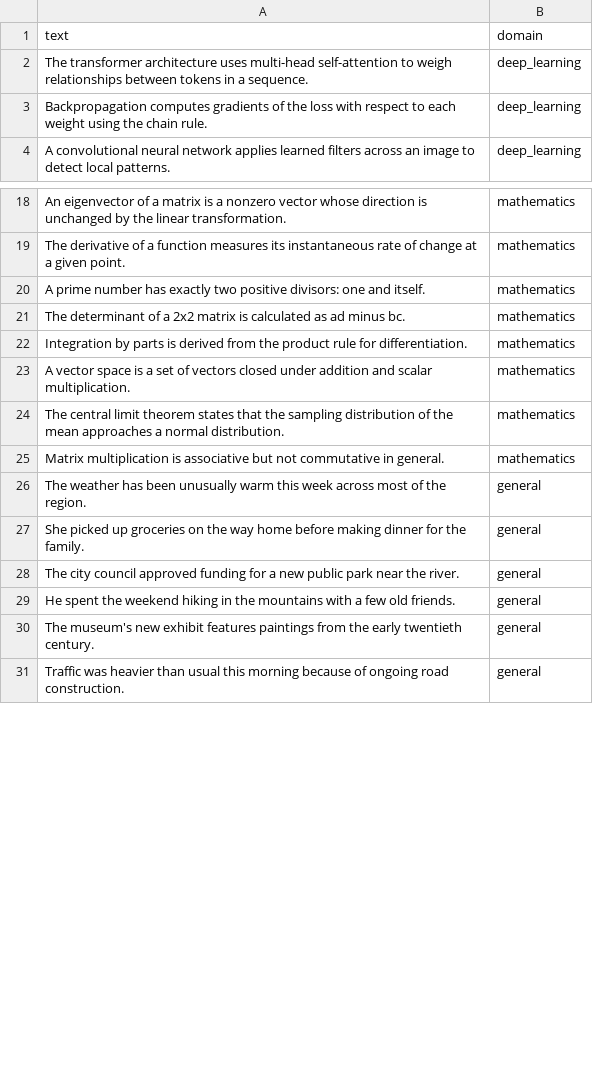
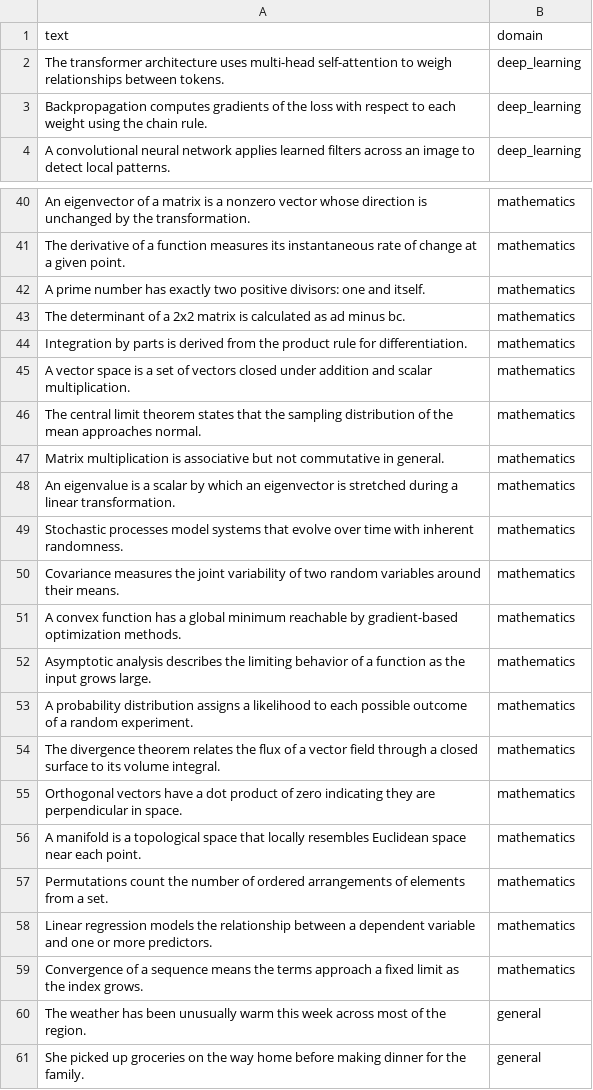
Before and after one commit to Piushhh/multilingual-correction-llm, a CSV file: multilingual-correction-llm/data/domain_classifier/train.csv, drawn as a sheet; only a part is shown, gaps mark what is left out; the shorter side is filled out with more unchanged rows; the diff covers the shown part only.

```diff
--- a/multilingual-correction-llm/data/domain_classifier/train.csv
+++ b/multilingual-correction-llm/data/domain_classifier/train.csv
@@ -1,3 +1,3 @@
 text,domain
-"The transformer architecture uses multi-head self-attention to weigh relationships between tokens in a sequence.",deep_learning
+"The transformer architecture uses multi-head self-attention to weigh relationships between tokens.",deep_learning
 "Backpropagation computes gradients of the loss with respect to each weight using the chain rule.",deep_learning
@@ -18,2 +40,2 @@ text,domain
-"An eigenvector of a matrix is a nonzero vector whose direction is unchanged by the linear transformation.",mathematics
+"An eigenvector of a matrix is a nonzero vector whose direction is unchanged by the transformation.",mathematics
 "The derivative of a function measures its instantaneous rate of change at a given point.",mathematics
@@ -23,4 +45,16 @@ text,domain
 "A vector space is a set of vectors closed under addition and scalar multiplication.",mathematics
-"The central limit theorem states that the sampling distribution of the mean approaches a normal distribution.",mathematics
+"The central limit theorem states that the sampling distribution of the mean approaches normal.",mathematics
 "Matrix multiplication is associative but not commutative in general.",mathematics
+"An eigenvalue is a scalar by which an eigenvector is stretched during a linear transformation.",mathematics
+"Stochastic processes model systems that evolve over time with inherent randomness.",mathematics
+"Covariance measures the joint variability of two random variables around their means.",mathematics
+"A convex function has a global minimum reachable by gradient-based optimization methods.",mathematics
+"Asymptotic analysis describes the limiting behavior of a function as the input grows large.",mathematics
+"A probability distribution assigns a likelihood to each possible outcome of a random experiment.",mathematics
+"The divergence theorem relates the flux of a vector field through a closed surface to its volume integral.",mathematics
+"Orthogonal vectors have a dot product of zero indicating they are perpendicular in space.",mathematics
+"A manifold is a topological space that locally resembles Euclidean space near each point.",mathematics
+"Permutations count the number of ordered arrangements of elements from a set.",mathematics
+"Linear regression models the relationship between a dependent variable and one or more predictors.",mathematics
+"Convergence of a sequence means the terms approach a fixed limit as the index grows.",mathematics
 "The weather has been unusually warm this week across most of the region.",general
```
Also changed, not shown: 34 added rows and 6 edited cells elsewhere in this file, 24 other files.
